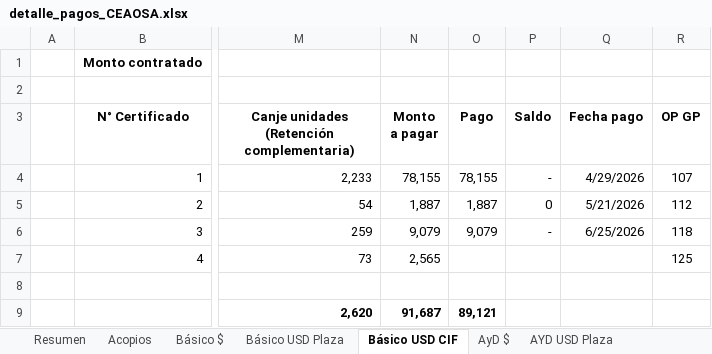
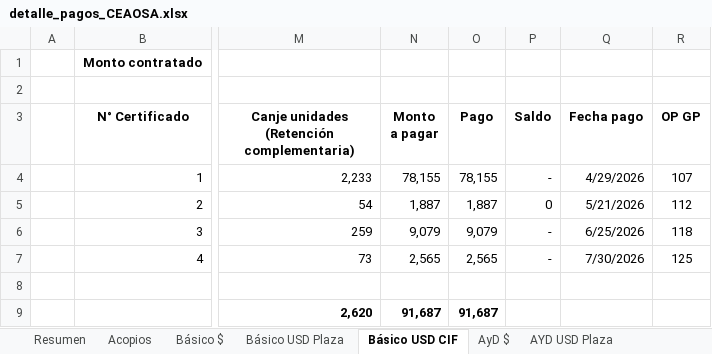
Before and after one commit to sonsi-veiren/DDC_dashboard-Ceaosa-contrato, an Excel workbook: data/detalle_pagos_CEAOSA.xlsx, sheet Básico USD CIF, drawn as a sheet; only a part is shown, gaps mark what is left out; values as stored, in another font and other column widths than the file's, no borders; charts and pictures not drawn; the diff names each change by its address in the sheet, - before the commit and + after, or states it on an @@ line.

```diff
--- a/data/detalle_pagos_CEAOSA.xlsx (sheet Básico USD CIF)
+++ b/data/detalle_pagos_CEAOSA.xlsx (sheet Básico USD CIF)
-O7 (Pago): (empty)
+O7 (Pago): 2,565
-P7 (Saldo): (empty)
+P7 (Saldo): -
-Q7 (Fecha pago): (empty)
+Q7 (Fecha pago): 7/30/2026
-O9 (Pago): 89,121
+O9 (Pago): 91,687
```
Also changed, not shown: sheet AP Adicionales, sheet AYD USD Plaza, sheet AYD USD CIF, sheet Básico USD Plaza, sheet AP, sheet Básico $, 7 other files.
